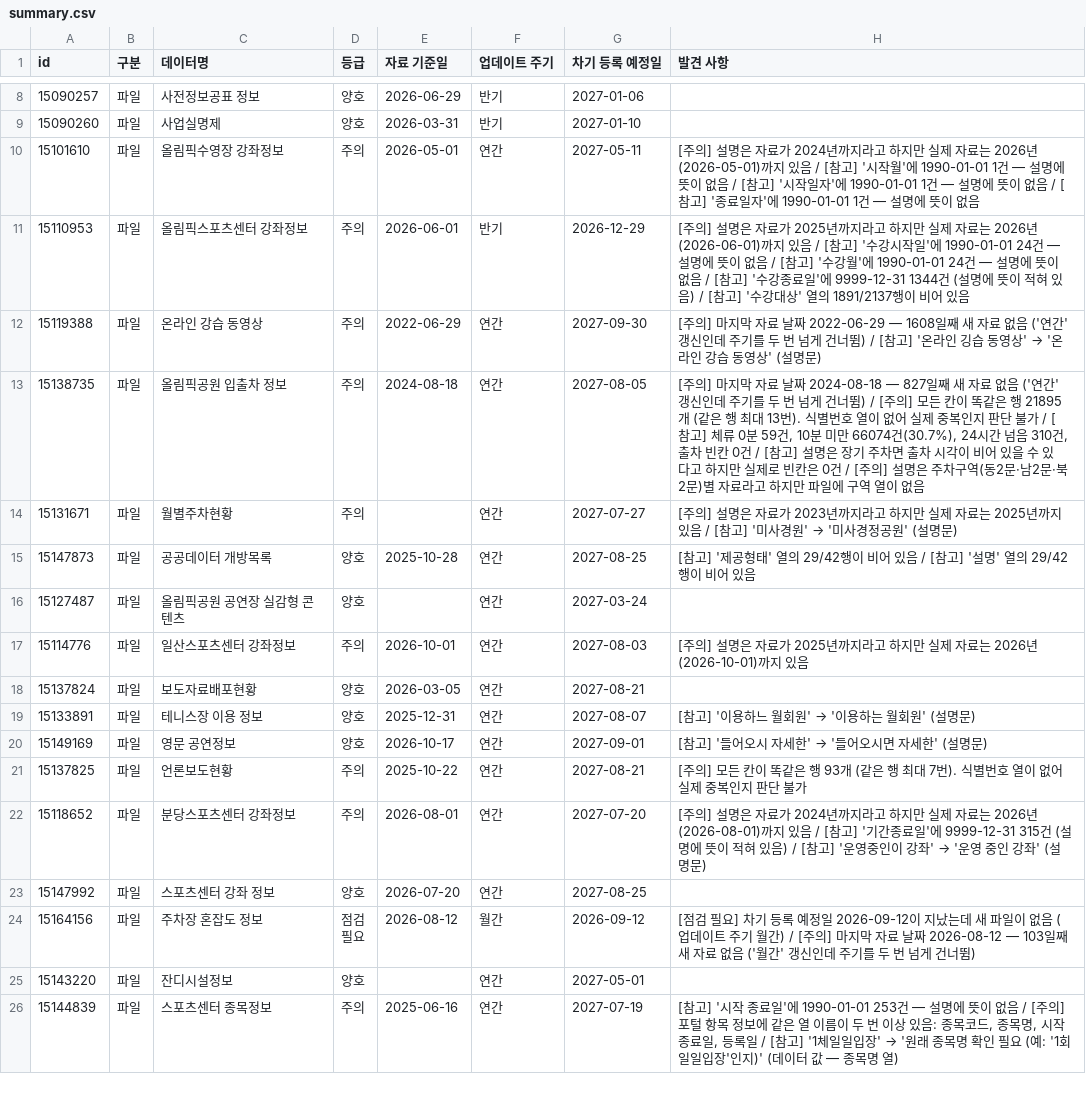
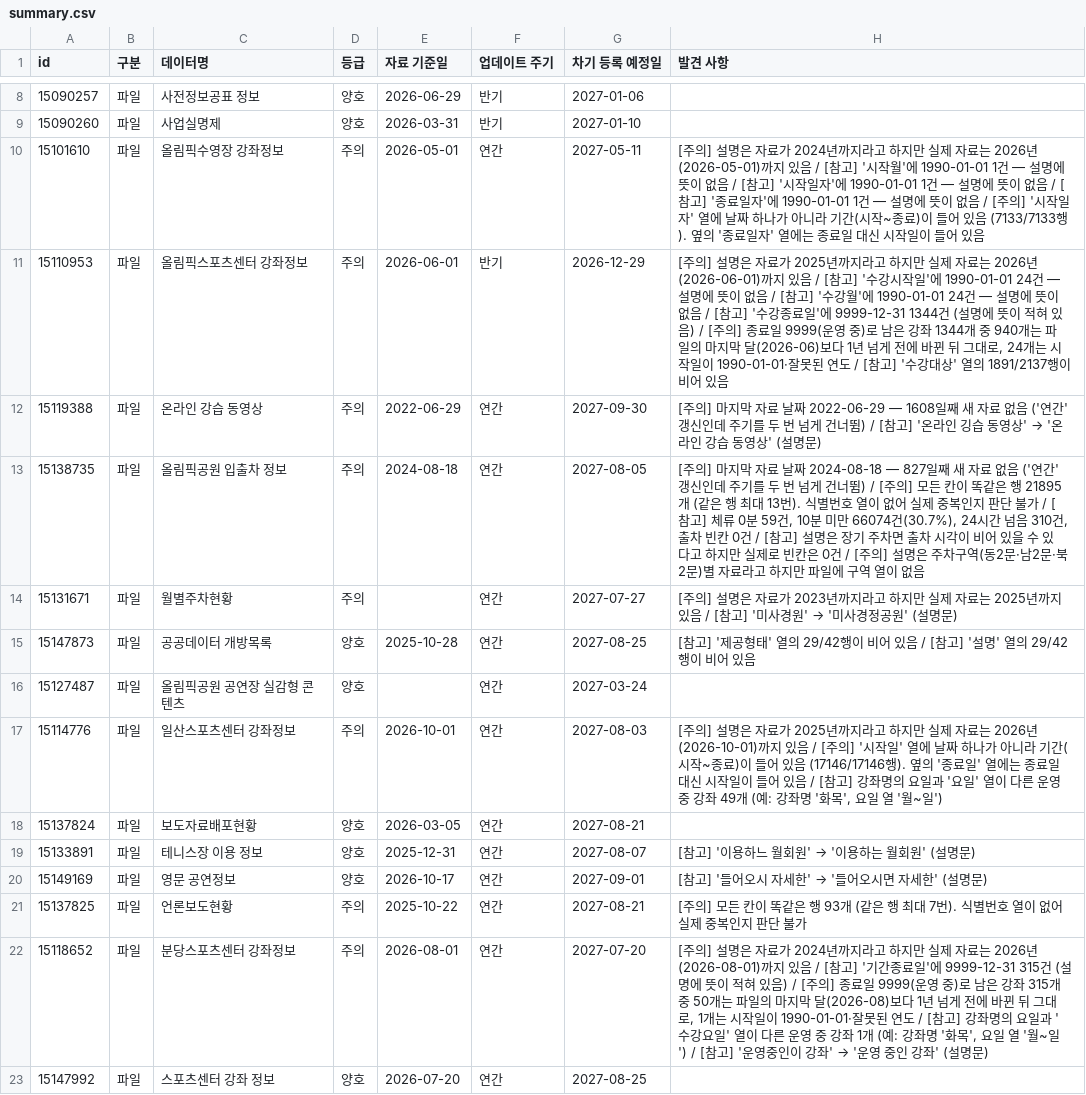
Before and after one commit to tkddn647-ship-it/kspo-opendata-check, a CSV file: out/summary.csv, drawn as a sheet; only a part is shown, gaps mark what is left out; the shorter side is filled out with more unchanged rows.

```diff
--- a/out/summary.csv
+++ b/out/summary.csv
@@ -9,4 +9,4 @@
 15090260,파일,사업실명제,양호,2026-03-31,반기,2027-01-10,
-15101610,파일,올림픽수영장 강좌정보,주의,2026-05-01,연간,2027-05-11,[주의] 설명은 자료가 2024년까지라고 하지만 실제 자료는 2026년(2026-05-01)까지 있음 / [참고] '시작월'에 1990-01-01 1건 — 설명에 뜻이 없음 / [참고] '시작일자'에 1990-01-01 1건 — 설명에 뜻이 없음 / [참고] '종료일자'에 1990-01-01 1건 — 설명에 뜻이 없음
-15110953,파일,올림픽스포츠센터 강좌정보,주의,2026-06-01,반기,2026-12-29,[주의] 설명은 자료가 2025년까지라고 하지만 실제 자료는 2026년(2026-06-01)까지 있음 / [참고] '수강시작일'에 1990-01-01 24건 — 설명에 뜻이 없음 / [참고] '수강월'에 1990-01-01 24건 — 설명에 뜻이 없음 / [참고] '수강종료일'에 9999-12-31 1344건 (설명에 뜻이 적혀 있음) / [참고] '수강대상' 열의 1891/2137행이 비어 있음
+15101610,파일,올림픽수영장 강좌정보,주의,2026-05-01,연간,2027-05-11,[주의] 설명은 자료가 2024년까지라고 하지만 실제 자료는 2026년(2026-05-01)까지 있음 / [참고] '시작월'에 1990-01-01 1건 — 설명에 뜻이 없음 / [참고] '시작일자'에 1990-01-01 1건 — 설명에 뜻이 없음 / [참고] '종료일자'에 1990-01-01 1건 — 설명에 뜻이 없음 / [주의] '시작일자' 열에 날짜 하나가 아니라 기간(시작~종료)이 들어 있음 (7133/7133행). 옆의 '종료일자' 열에는 종료일 대신 시작일이 들어 있음
+15110953,파일,올림픽스포츠센터 강좌정보,주의,2026-06-01,반기,2026-12-29,"[주의] 설명은 자료가 2025년까지라고 하지만 실제 자료는 2026년(2026-06-01)까지 있음 / [참고] '수강시작일'에 1990-01-01 24건 — 설명에 뜻이 없음 / [참고] '수강월'에 1990-01-01 24건 — 설명에 뜻이 없음 / [참고] '수강종료일'에 9999-12-31 1344건 (설명에 뜻이 적혀 있음) / [주의] 종료일 9999(운영 중)로 남은 강좌 1344개 중 940개는 파일의 마지막 달(2026-06)보다 1년 넘게 전에 바뀐 뒤 그대로, 24개는 시작일이 1990-01-01·잘못된 연도 / [참고] '수강대상' 열의 1891/2137행이 비어 있음"
 15119388,파일,온라인 강습 동영상,주의,2022-06-29,연간,2027-09-30,[주의] 마지막 자료 날짜 2022-06-29 — 1608일째 새 자료 없음 ('연간' 갱신인데 주기를 두 번 넘게 건너뜀) / [참고] '온라인 깅습 동영상' → '온라인 강습 동영상' (설명문)
@@ -16,3 +16,3 @@
 15127487,파일,올림픽공원 공연장 실감형 콘텐츠,양호,,연간,2027-03-24,
-15114776,파일,일산스포츠센터 강좌정보,주의,2026-10-01,연간,2027-08-03,[주의] 설명은 자료가 2025년까지라고 하지만 실제 자료는 2026년(2026-10-01)까지 있음
+15114776,파일,일산스포츠센터 강좌정보,주의,2026-10-01,연간,2027-08-03,"[주의] 설명은 자료가 2025년까지라고 하지만 실제 자료는 2026년(2026-10-01)까지 있음 / [주의] '시작일' 열에 날짜 하나가 아니라 기간(시작~종료)이 들어 있음 (17146/17146행). 옆의 '종료일' 열에는 종료일 대신 시작일이 들어 있음 / [참고] 강좌명의 요일과 '요일' 열이 다른 운영 중 강좌 49개 (예: 강좌명 '화목', 요일 열 '월~일')"
 15137824,파일,보도자료배포현황,양호,2026-03-05,연간,2027-08-21,
@@ -21,3 +21,3 @@
 15137825,파일,언론보도현황,주의,2025-10-22,연간,2027-08-21,[주의] 모든 칸이 똑같은 행 93개 (같은 행 최대 7번). 식별번호 열이 없어 실제 중복인지 판단 불가
-15118652,파일,분당스포츠센터 강좌정보,주의,2026-08-01,연간,2027-07-20,[주의] 설명은 자료가 2024년까지라고 하지만 실제 자료는 2026년(2026-08-01)까지 있음 / [참고] '기간종료일'에 9999-12-31 315건 (설명에 뜻이 적혀 있음) / [참고] '운영중인이 강좌' → '운영 중인 강좌' (설명문)
+15118652,파일,분당스포츠센터 강좌정보,주의,2026-08-01,연간,2027-07-20,"[주의] 설명은 자료가 2024년까지라고 하지만 실제 자료는 2026년(2026-08-01)까지 있음 / [참고] '기간종료일'에 9999-12-31 315건 (설명에 뜻이 적혀 있음) / [주의] 종료일 9999(운영 중)로 남은 강좌 315개 중 50개는 파일의 마지막 달(2026-08)보다 1년 넘게 전에 바뀐 뒤 그대로, 1개는 시작일이 1990-01-01·잘못된 연도 / [참고] 강좌명의 요일과 '수강요일' 열이 다른 운영 중 강좌 1개 (예: 강좌명 '화목', 요일 열 '월~일') / [참고] '운영중인이 강좌' → '운영 중인 강좌' (설명문)"
 15147992,파일,스포츠센터 강좌 정보,양호,2026-07-20,연간,2027-08-25,
```
Also changed, not shown: 11 other files.
